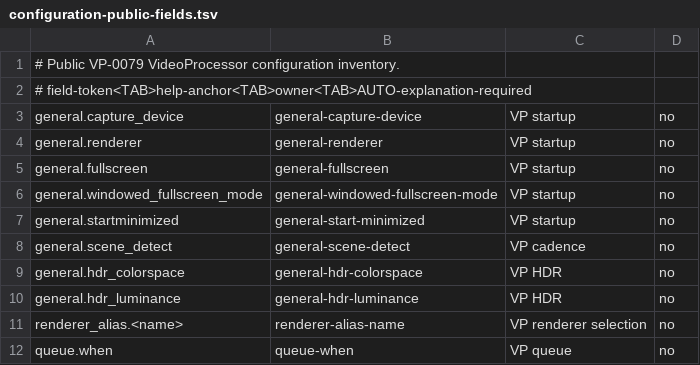
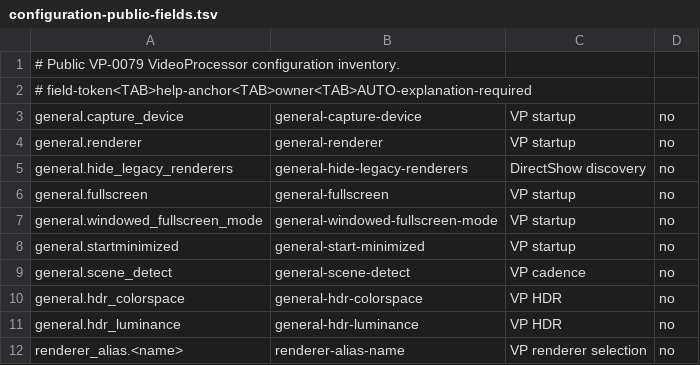
Before and after one commit to billslack2/videoprocessor, a TSV file: docs/configuration-public-fields.tsv, drawn as a sheet; only a part is shown; the shorter side is filled out with more unchanged rows; the diff names each change by its address in the sheet, - before the commit and + after, or states it on an @@ line.

Commit message:
Hide legacy DirectShow renderers by default

```diff
--- a/docs/configuration-public-fields.tsv
+++ b/docs/configuration-public-fields.tsv
+row 5: general.hide_legacy_renderers | general-hide-legacy-renderers | DirectShow discovery | no
```
Also changed, not shown: 6 other files.
